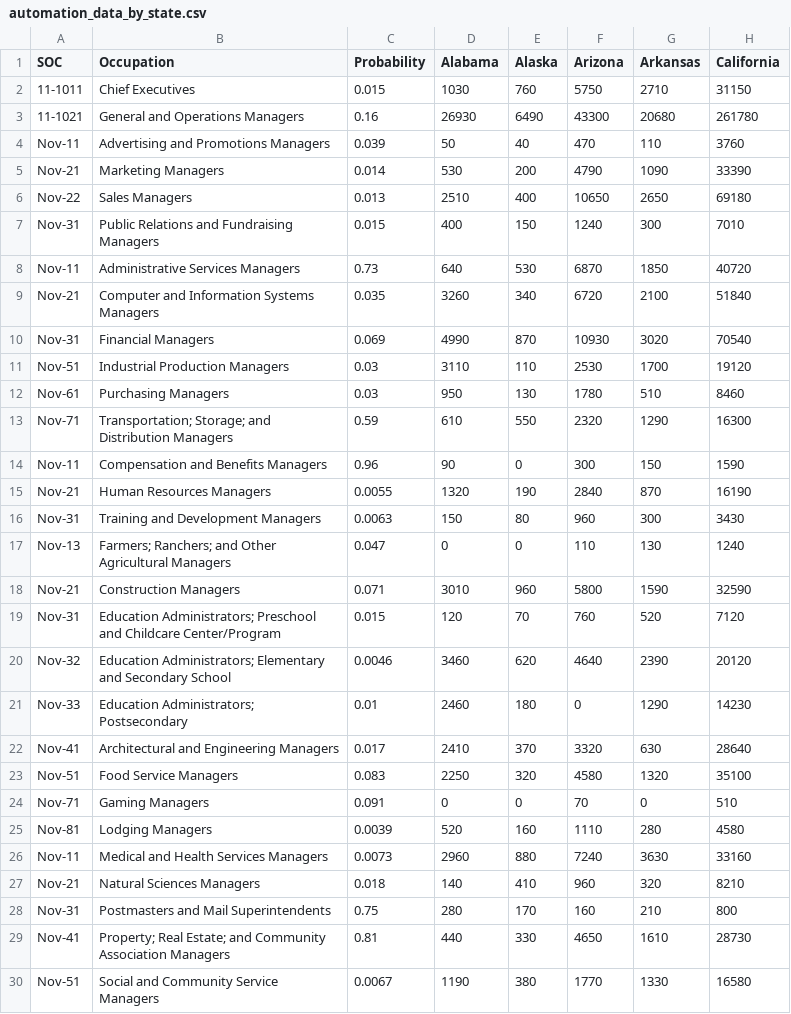
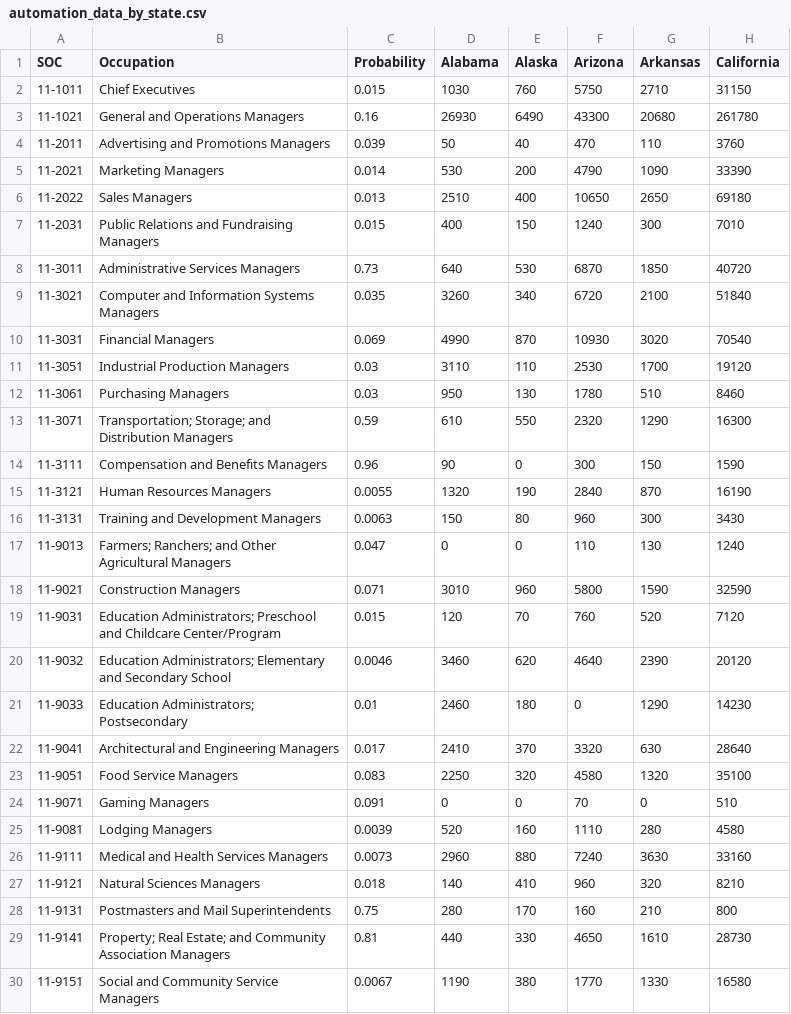
Before and after one commit to Bgood524/Food-Price-ETL, a CSV file: Resources/automation_data_by_state.csv, drawn as a sheet; only a part is shown; the diff covers the shown part only; the diff names each change by its address in the sheet, - before the commit and + after, or states it on an @@ line.

Commit message:
Adding un-altered automation data in csv format

```diff
--- a/Resources/automation_data_by_state.csv
+++ b/Resources/automation_data_by_state.csv
-A4 (SOC): Nov-11
+A4 (SOC): 11-2011
-A5 (SOC): Nov-21
+A5 (SOC): 11-2021
-A6 (SOC): Nov-22
+A6 (SOC): 11-2022
-A7 (SOC): Nov-31
+A7 (SOC): 11-2031
-A8 (SOC): Nov-11
+A8 (SOC): 11-3011
-A9 (SOC): Nov-21
+A9 (SOC): 11-3021
-A10 (SOC): Nov-31
+A10 (SOC): 11-3031
-A11 (SOC): Nov-51
+A11 (SOC): 11-3051
-A12 (SOC): Nov-61
+A12 (SOC): 11-3061
-A13 (SOC): Nov-71
+A13 (SOC): 11-3071
-A14 (SOC): Nov-11
+A14 (SOC): 11-3111
-A15 (SOC): Nov-21
+A15 (SOC): 11-3121
-A16 (SOC): Nov-31
+A16 (SOC): 11-3131
-A17 (SOC): Nov-13
+A17 (SOC): 11-9013
-A18 (SOC): Nov-21
+A18 (SOC): 11-9021
-A19 (SOC): Nov-31
+A19 (SOC): 11-9031
-A20 (SOC): Nov-32
+A20 (SOC): 11-9032
-A21 (SOC): Nov-33
+A21 (SOC): 11-9033
-A22 (SOC): Nov-41
+A22 (SOC): 11-9041
-A23 (SOC): Nov-51
+A23 (SOC): 11-9051
-A24 (SOC): Nov-71
+A24 (SOC): 11-9071
-A25 (SOC): Nov-81
+A25 (SOC): 11-9081
-A26 (SOC): Nov-11
+A26 (SOC): 11-9111
-A27 (SOC): Nov-21
+A27 (SOC): 11-9121
-A28 (SOC): Nov-31
+A28 (SOC): 11-9131
-A29 (SOC): Nov-41
+A29 (SOC): 11-9141
-A30 (SOC): Nov-51
+A30 (SOC): 11-9151
```
Also changed, not shown: 2 edited cells elsewhere in this file.
